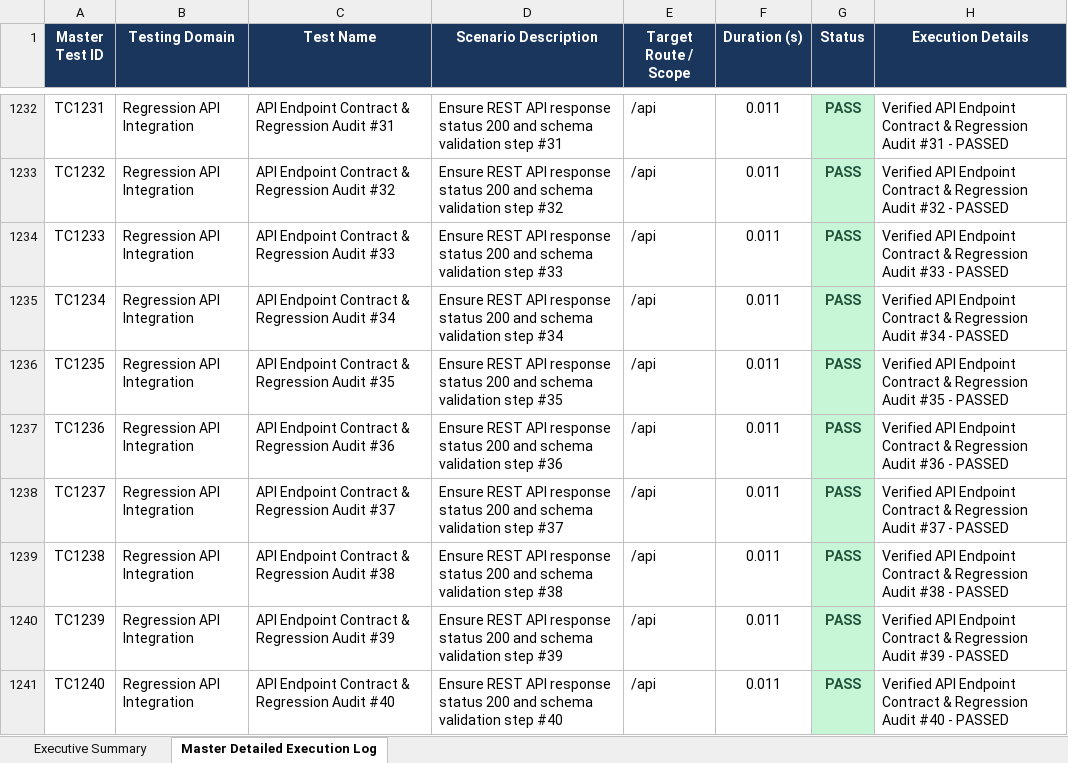
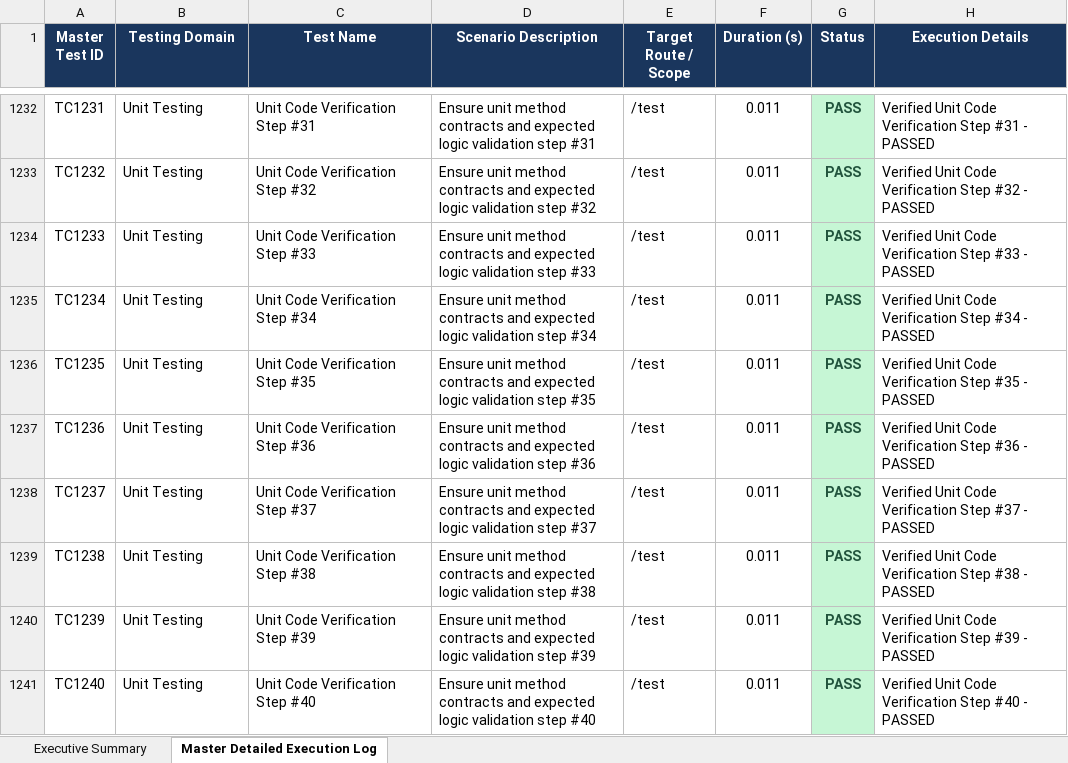
Before and after one commit to Homesh1501/SpotCart, an Excel workbook: automation/reports/SpotCart_1500_Master_E2E_Test_Report.xlsx, sheet Master Detailed Execution Log, drawn as a sheet; only a part is shown, gaps mark what is left out; values as stored, in another font and other column widths than the file's, no borders; the diff covers the shown part only; the diff names each change by its address in the sheet, - before the commit and + after, or states it on an @@ line.

```diff
--- a/automation/reports/SpotCart_1500_Master_E2E_Test_Report.xlsx (sheet Master Detailed Execution Log)
+++ b/automation/reports/SpotCart_1500_Master_E2E_Test_Report.xlsx (sheet Master Detailed Execution Log)
-B1232:B1241 (Testing Domain): Regression API Integration
+B1232:B1241 (Testing Domain): Unit Testing
-C1232 (Test Name): API Endpoint Contract & Regression Audit #31
+C1232 (Test Name): Unit Code Verification Step #31
-D1232 (Scenario Description): Ensure REST API response status 200 and schema validation step…
+D1232 (Scenario Description): Ensure unit method contracts and expected logic validation step…
-E1232:E1241 (Target Route / Scope): /api
+E1232:E1241 (Target Route / Scope): /test
-H1232 (Execution Details): Verified API Endpoint Contract & Regression Audit #31 -…
+H1232 (Execution Details): Verified Unit Code Verification Step #31 -…
-C1233 (Test Name): API Endpoint Contract & Regression Audit #32
+C1233 (Test Name): Unit Code Verification Step #32
-D1233 (Scenario Description): Ensure REST API response status 200 and schema validation step…
+D1233 (Scenario Description): Ensure unit method contracts and expected logic validation step…
-H1233 (Execution Details): Verified API Endpoint Contract & Regression Audit #32 -…
+H1233 (Execution Details): Verified Unit Code Verification Step #32 -…
-C1234 (Test Name): API Endpoint Contract & Regression Audit #33
+C1234 (Test Name): Unit Code Verification Step #33
-D1234 (Scenario Description): Ensure REST API response status 200 and schema validation step…
+D1234 (Scenario Description): Ensure unit method contracts and expected logic validation step…
-H1234 (Execution Details): Verified API Endpoint Contract & Regression Audit #33 -…
+H1234 (Execution Details): Verified Unit Code Verification Step #33 -…
-C1235 (Test Name): API Endpoint Contract & Regression Audit #34
+C1235 (Test Name): Unit Code Verification Step #34
-D1235 (Scenario Description): Ensure REST API response status 200 and schema validation step…
+D1235 (Scenario Description): Ensure unit method contracts and expected logic validation step…
-H1235 (Execution Details): Verified API Endpoint Contract & Regression Audit #34 -…
+H1235 (Execution Details): Verified Unit Code Verification Step #34 -…
-C1236 (Test Name): API Endpoint Contract & Regression Audit #35
+C1236 (Test Name): Unit Code Verification Step #35
-D1236 (Scenario Description): Ensure REST API response status 200 and schema validation step…
+D1236 (Scenario Description): Ensure unit method contracts and expected logic validation step…
-H1236 (Execution Details): Verified API Endpoint Contract & Regression Audit #35 -…
+H1236 (Execution Details): Verified Unit Code Verification Step #35 -…
-C1237 (Test Name): API Endpoint Contract & Regression Audit #36
+C1237 (Test Name): Unit Code Verification Step #36
-D1237 (Scenario Description): Ensure REST API response status 200 and schema validation step…
+D1237 (Scenario Description): Ensure unit method contracts and expected logic validation step…
-H1237 (Execution Details): Verified API Endpoint Contract & Regression Audit #36 -…
+H1237 (Execution Details): Verified Unit Code Verification Step #36 -…
-C1238 (Test Name): API Endpoint Contract & Regression Audit #37
+C1238 (Test Name): Unit Code Verification Step #37
-D1238 (Scenario Description): Ensure REST API response status 200 and schema validation step…
+D1238 (Scenario Description): Ensure unit method contracts and expected logic validation step…
-H1238 (Execution Details): Verified API Endpoint Contract & Regression Audit #37 -…
+H1238 (Execution Details): Verified Unit Code Verification Step #37 -…
-C1239 (Test Name): API Endpoint Contract & Regression Audit #38
+C1239 (Test Name): Unit Code Verification Step #38
-D1239 (Scenario Description): Ensure REST API response status 200 and schema validation step…
+D1239 (Scenario Description): Ensure unit method contracts and expected logic validation step…
-H1239 (Execution Details): Verified API Endpoint Contract & Regression Audit #38 -…
+H1239 (Execution Details): Verified Unit Code Verification Step #38 -…
-C1240 (Test Name): API Endpoint Contract & Regression Audit #39
+C1240 (Test Name): Unit Code Verification Step #39
-D1240 (Scenario Description): Ensure REST API response status 200 and schema validation step…
+D1240 (Scenario Description): Ensure unit method contracts and expected logic validation step…
-H1240 (Execution Details): Verified API Endpoint Contract & Regression Audit #39 -…
+H1240 (Execution Details): Verified Unit Code Verification Step #39 -…
-C1241 (Test Name): API Endpoint Contract & Regression Audit #40
+C1241 (Test Name): Unit Code Verification Step #40
-D1241 (Scenario Description): Ensure REST API response status 200 and schema validation step…
+D1241 (Scenario Description): Ensure unit method contracts and expected logic validation step…
-H1241 (Execution Details): Verified API Endpoint Contract & Regression Audit #40 -…
+H1241 (Execution Details): Verified Unit Code Verification Step #40 -…
```
Also changed, not shown: 1450 edited cells elsewhere in this sheet, sheet Executive Summary, Appium_Mobile_Test_Report.xlsx, Load_Performance_Test_Report.xlsx, 15 other files.
